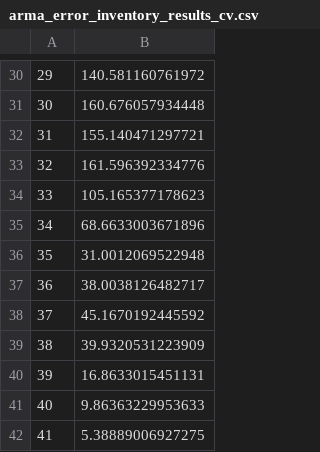
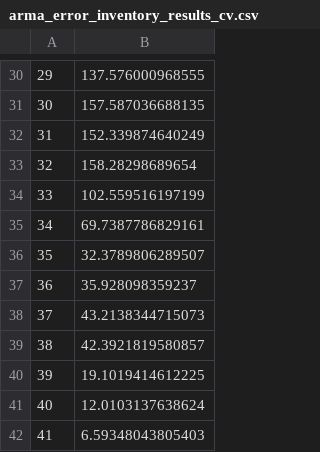
Before and after one commit to Wesley-Janson/manhattan_rental_market, a CSV file: data/arma_error_inventory_results_cv.csv, drawn as a sheet; only a part is shown, gaps mark what is left out; the diff covers the shown part only.

```diff
--- a/data/arma_error_inventory_results_cv.csv
+++ b/data/arma_error_inventory_results_cv.csv
@@ -30,13 +30,13 @@
-"29",140.581160761972
-"30",160.676057934448
-"31",155.140471297721
-"32",161.596392334776
-"33",105.165377178623
-"34",68.6633003671896
-"35",31.0012069522948
-"36",38.0038126482717
-"37",45.1670192445592
-"38",39.9320531223909
-"39",16.8633015451131
-"40",9.86363229953633
-"41",5.38889006927275
+"29",137.576000968555
+"30",157.587036688135
+"31",152.339874640249
+"32",158.28298689654
+"33",102.559516197199
+"34",69.7387786829161
+"35",32.3789806289507
+"36",35.928098359237
+"37",43.2138344715073
+"38",42.3921819580857
+"39",19.1019414612225
+"40",12.0103137638624
+"41",6.59348043805403
```
Also changed, not shown: 28 edited cells elsewhere in this file, 3 other files.
